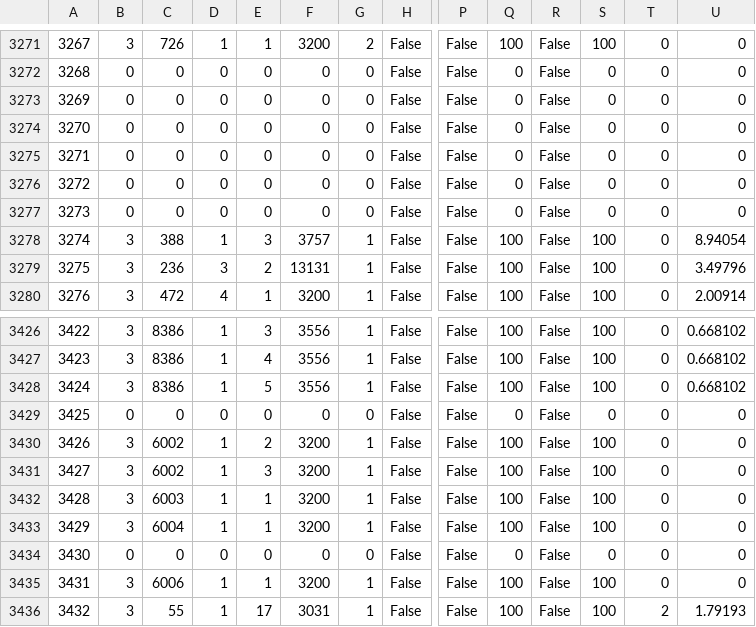
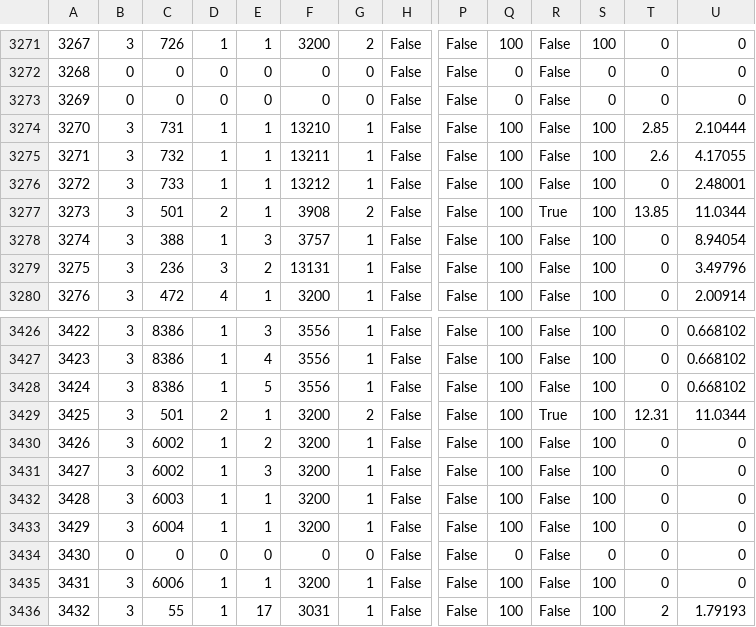
Before and after one commit to ff14wed/aetherometer, a CSV file: resources/datasheets/ModelChara.csv, drawn as a sheet; only a part is shown, gaps mark what is left out; the diff covers the shown part only; the diff names each change by its address in the sheet, - before the commit and + after, or states it on an @@ line.

```diff
--- a/resources/datasheets/ModelChara.csv
+++ b/resources/datasheets/ModelChara.csv
-B3274:B3277: 0
+B3274:B3277: 3
-C3274: 0
+C3274: 731
-D3274:D3276: 0
+D3274:D3276: 1
-E3274:E3277: 0
+E3274:E3277: 1
-F3274: 0
+F3274: 13210
-G3274:G3276: 0
+G3274:G3276: 1
-Q3274:Q3277: 0
+Q3274:Q3277: 100
-S3274:S3277: 0
+S3274:S3277: 100
-T3274: 0
+T3274: 2.85
-U3274: 0
+U3274: 2.10444
-C3275: 0
+C3275: 732
-F3275: 0
+F3275: 13211
-T3275: 0
+T3275: 2.6
-U3275: 0
+U3275: 4.17055
-C3276: 0
+C3276: 733
-F3276: 0
+F3276: 13212
-U3276: 0
+U3276: 2.48001
-C3277: 0
+C3277: 501
-D3277: 0
+D3277: 2
-F3277: 0
+F3277: 3908
-G3277: 0
+G3277: 2
-R3277: False
+R3277: True
-T3277: 0
+T3277: 13.85
-U3277: 0
+U3277: 11.0344
-B3429: 0
+B3429: 3
-C3429: 0
+C3429: 501
-D3429: 0
+D3429: 2
-E3429: 0
+E3429: 1
-F3429: 0
+F3429: 3200
-G3429: 0
+G3429: 2
-Q3429: 0
+Q3429: 100
-R3429: False
+R3429: True
-S3429: 0
+S3429: 100
-T3429: 0
+T3429: 12.31
-U3429: 0
+U3429: 11.0344
```
Also changed, not shown: 124 edited cells elsewhere in this file, resources/datasheets/BNpcName.csv, resources/datasheets/ModelSkeleton.csv, 8 other files.
